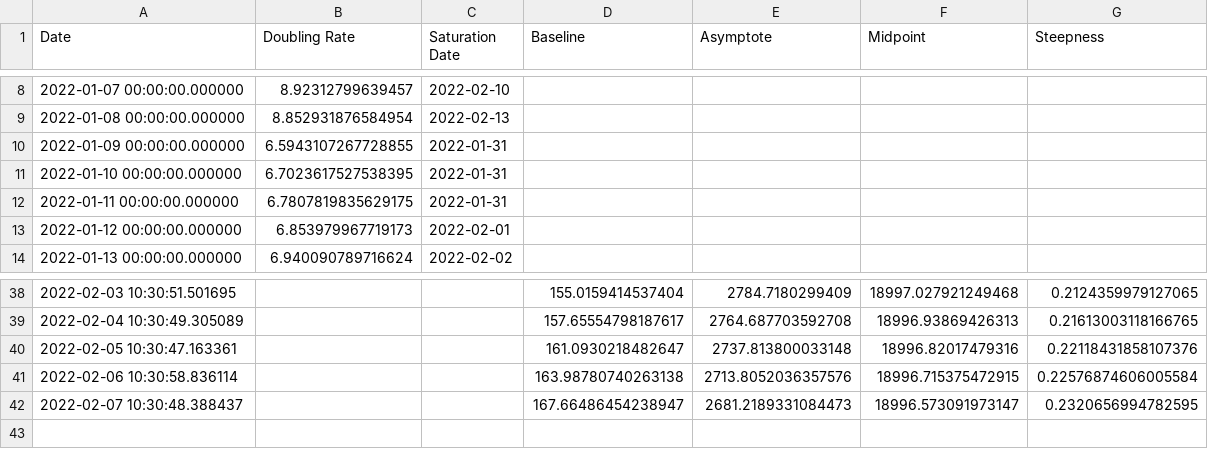
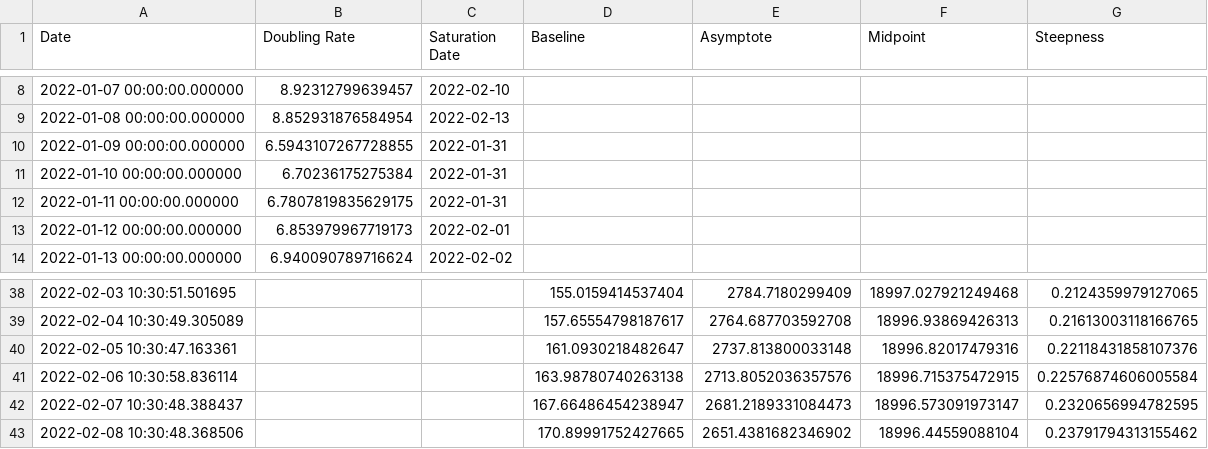
Before and after one commit to solresol/yet-another-pandemic-prediction, a CSV file: historical/hospitalisation.csv, drawn as a sheet; only a part is shown, gaps mark what is left out.

```diff
--- a/historical/hospitalisation.csv
+++ b/historical/hospitalisation.csv
@@ -10,3 +10,3 @@ Date,Doubling Rate,Saturation Date,Baseline,Asymptote,Midpoint,Steepness
 2022-01-09 00:00:00.000000,6.5943107267728855,2022-01-31,,,,
-2022-01-10 00:00:00.000000,6.7023617527538395,2022-01-31,,,,
+2022-01-10 00:00:00.000000,6.70236175275384,2022-01-31,,,,
 2022-01-11 00:00:00.000000,6.7807819835629175,2022-01-31,,,,
@@ -42 +42,2 @@ Date,Doubling Rate,Saturation Date,Baseline,Asymptote,Midpoint,Steepness
 2022-02-07 10:30:48.388437,,,167.66486454238947,2681.2189331084473,18996.573091973147,0.2320656994782595
+2022-02-08 10:30:48.368506,,,170.89991752427665,2651.4381682346902,18996.44559088104,0.23791794313155462
```
Also changed, not shown: historical/deaths.csv, historical/icu.csv, 2 other files.
